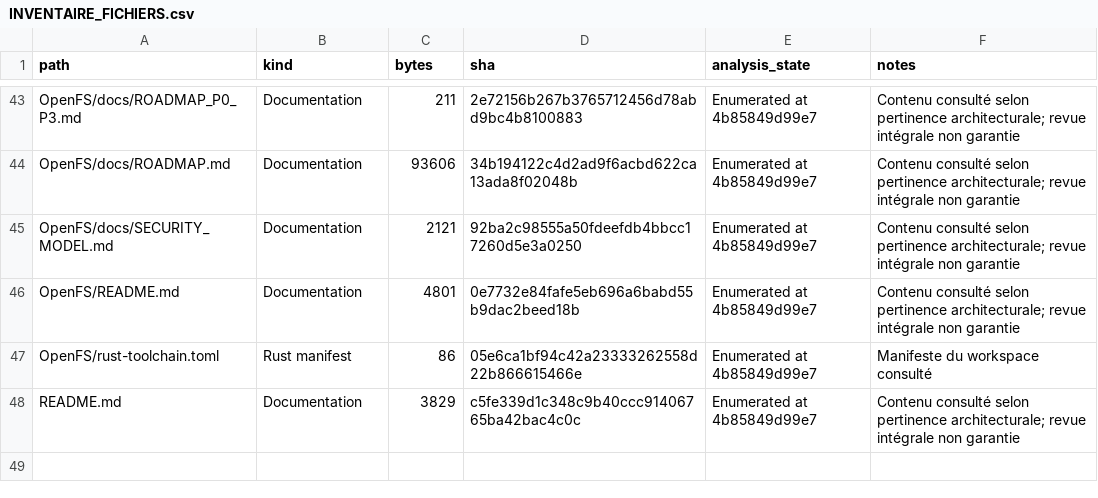
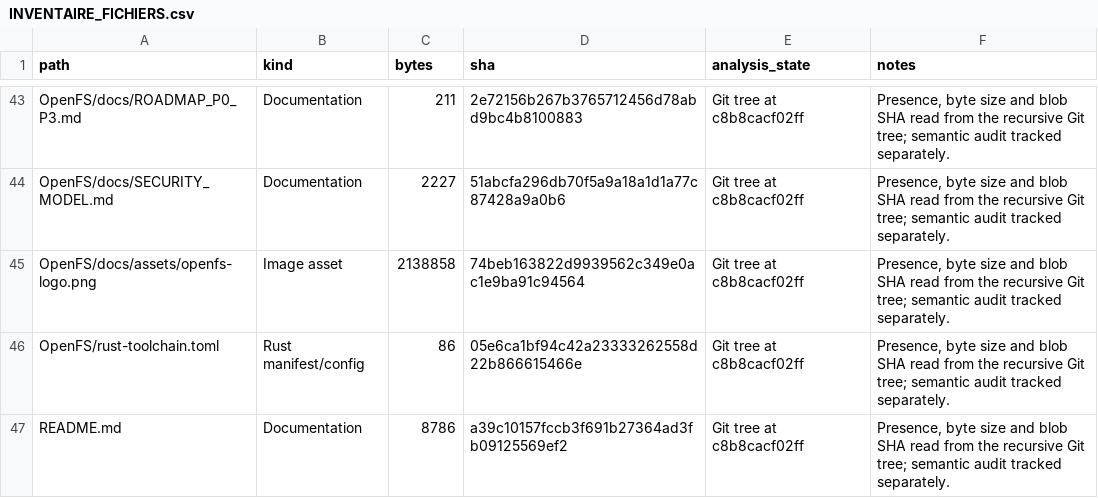
Before and after one commit to Likounsee/OpenFS, a CSV file: OpenFS/docs/INVENTAIRE_FICHIERS.csv, drawn as a sheet; only a part is shown, gaps mark what is left out; the diff covers the shown part only.

Commit message:
Reconcile file inventory with current Git tree

```diff
--- a/OpenFS/docs/INVENTAIRE_FICHIERS.csv
+++ b/OpenFS/docs/INVENTAIRE_FICHIERS.csv
@@ -43,6 +43,5 @@
-"OpenFS/docs/ROADMAP_P0_P3.md","Documentation","211","2e72156b267b3765712456d78abd9bc4b8100883","Enumerated at 4b85849d99e7","Contenu consulté selon pertinence architecturale; revue intégrale non garantie"
-"OpenFS/docs/ROADMAP.md","Documentation","93606","34b194122c4d2ad9f6acbd622ca13ada8f02048b","Enumerated at 4b85849d99e7","Contenu consulté selon pertinence architecturale; revue intégrale non garantie"
-"OpenFS/docs/SECURITY_MODEL.md","Documentation","2121","92ba2c98555a50fdeefdb4bbcc17260d5e3a0250","Enumerated at 4b85849d99e7","Contenu consulté selon pertinence architecturale; revue intégrale non garantie"
-"OpenFS/README.md","Documentation","4801","0e7732e84fafe5eb696a6babd55b9dac2beed18b","Enumerated at 4b85849d99e7","Contenu consulté selon pertinence architecturale; revue intégrale non garantie"
-"OpenFS/rust-toolchain.toml","Rust manifest","86","05e6ca1bf94c42a23333262558d22b866615466e","Enumerated at 4b85849d99e7","Manifeste du workspace consulté"
-"README.md","Documentation","3829","c5fe339d1c348c9b40ccc91406765ba42bac4c0c","Enumerated at 4b85849d99e7","Contenu consulté selon pertinence architecturale; revue intégrale non garantie"
+"OpenFS/docs/ROADMAP_P0_P3.md","Documentation","211","2e72156b267b3765712456d78abd9bc4b8100883","Git tree at c8b8cacf02ff","Presence, byte size and blob SHA read from the recursive Git tree; semantic audit tracked separately."
+"OpenFS/docs/SECURITY_MODEL.md","Documentation","2227","51abcfa296db70f5a9a18a1d1a77c87428a9a0b6","Git tree at c8b8cacf02ff","Presence, byte size and blob SHA read from the recursive Git tree; semantic audit tracked separately."
+"OpenFS/docs/assets/openfs-logo.png","Image asset","2138858","74beb163822d9939562c349e0ac1e9ba91c94564","Git tree at c8b8cacf02ff","Presence, byte size and blob SHA read from the recursive Git tree; semantic audit tracked separately."
+"OpenFS/rust-toolchain.toml","Rust manifest/config","86","05e6ca1bf94c42a23333262558d22b866615466e","Git tree at c8b8cacf02ff","Presence, byte size and blob SHA read from the recursive Git tree; semantic audit tracked separately."
+"README.md","Documentation","8786","a39c10157fccb3f691b27364ad3fb09125569ef2","Git tree at c8b8cacf02ff","Presence, byte size and blob SHA read from the recursive Git tree; semantic audit tracked separately."
```
Also changed, not shown: 2 added rows, 2 removed rows and 117 edited cells elsewhere in this file, 4 other files.
